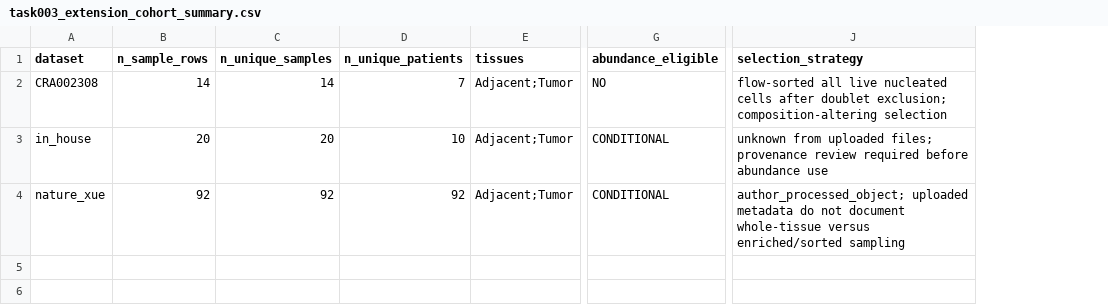
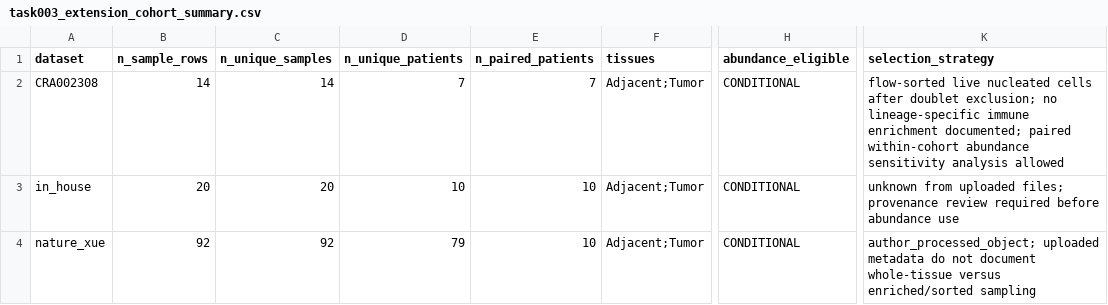
Before and after one commit to leonardfei/GPT_CODEX2, a CSV file: results/task003_extension_cohort_summary.csv, drawn as a sheet; only a part is shown, gaps mark what is left out; addresses are those after the commit; the diff names each change by its address in the sheet, - before the commit and + after, or states it on an @@ line.

```diff
--- a/results/task003_extension_cohort_summary.csv
+++ b/results/task003_extension_cohort_summary.csv
+column E (n_paired_patients), rows 2-4: 7 | 10 | 10
-H2 (abundance_eligible): NO
+H2 (abundance_eligible): CONDITIONAL
-K2 (selection_strategy): flow-sorted all live nucleated cells after doublet exclusion; composition-altering selection
+K2 (selection_strategy): flow-sorted live nucleated cells after doublet exclusion; no lineage-specific immune enrichment documented; paired within-cohort abundance sensitivity analysis allowed
-D4 (n_unique_patients): 92
+D4 (n_unique_patients): 79
```
Also changed, not shown: results/task003_extension_qc_audit.csv, results/task003_extension_sample_manifest.csv, 10 other files.
